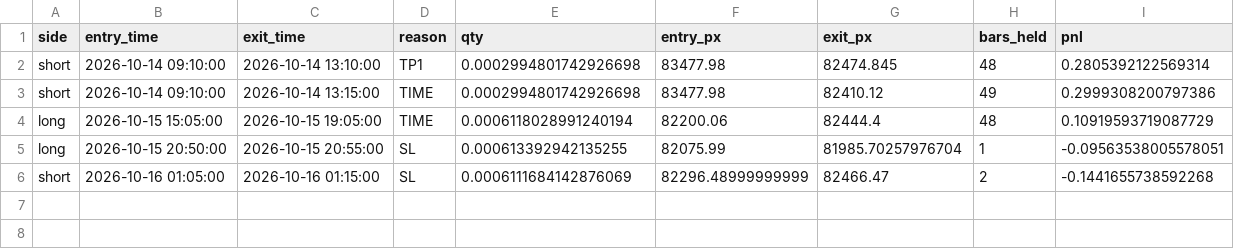
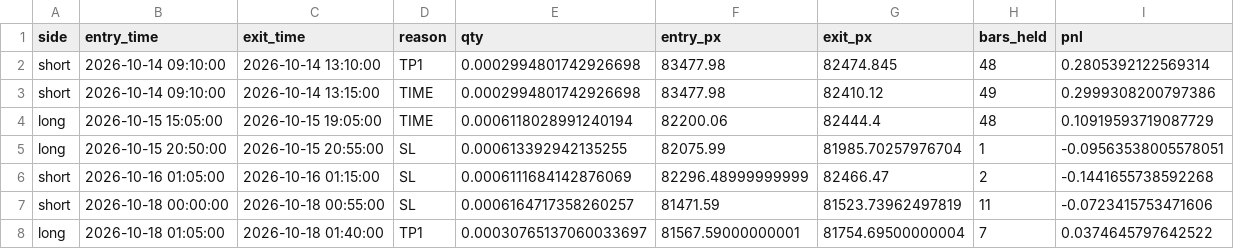
Before and after one commit to AmanSingh1812/btcusdt-scalper-highfreq-paper-trading, a CSV file: data/trades.csv, drawn as a sheet; the diff names each change by its address in the sheet, - before the commit and + after, or states it on an @@ line.

Commit message:
Paper trade update (local): 2026-10-18 01:46 UTC

```diff
--- a/data/trades.csv
+++ b/data/trades.csv
+row 7: short | 2026-10-18 00:00:00 | 2026-10-18 00:55:00 | SL | 0.0006164717358260257 | 81471.59 | 81523.73962497819 | 11 | -0.0723415753471606
+row 8: long | 2026-10-18 01:05:00 | 2026-10-18 01:40:00 | TP1 | 0.00030765137060033697 | 81567.59000000001 | 81754.69500000004 | 7 | 0.0374645797642522
```
Also changed, not shown: 3 other files.
